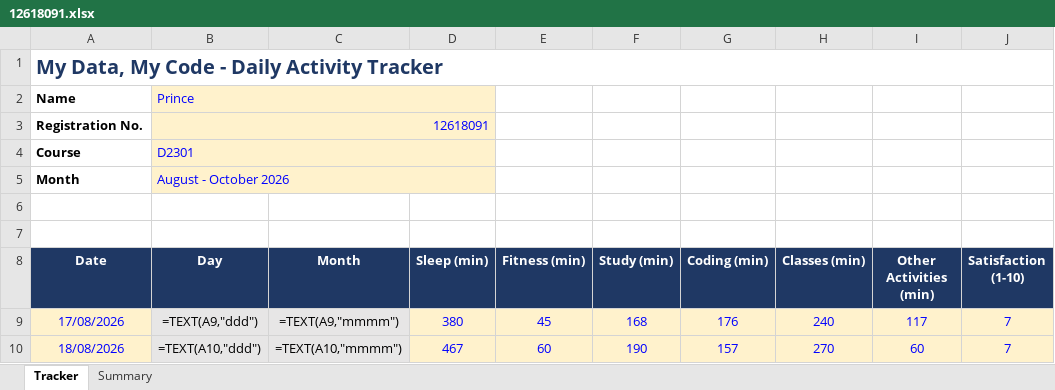
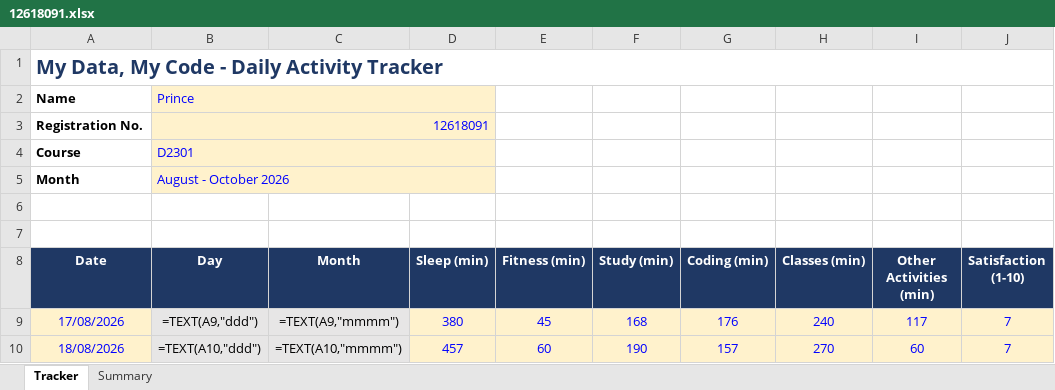
Before and after one commit to Prince160000/Cap776, an Excel workbook: 12618091.xlsx, sheet Tracker, drawn as a sheet; only a part is shown; values as stored, in another font and other column widths than the file's, no borders; formulas without a stored value are shown as written; conditional formats not drawn; the diff names each change by its address in the sheet, - before the commit and + after, or states it on an @@ line.

Commit message:
Update tracker 2026-08-18 (14/14): correct Sleep

```diff
--- a/12618091.xlsx (sheet Tracker)
+++ b/12618091.xlsx (sheet Tracker)
-D10 (Sleep (min)): 467
+D10 (Sleep (min)): 457
```
